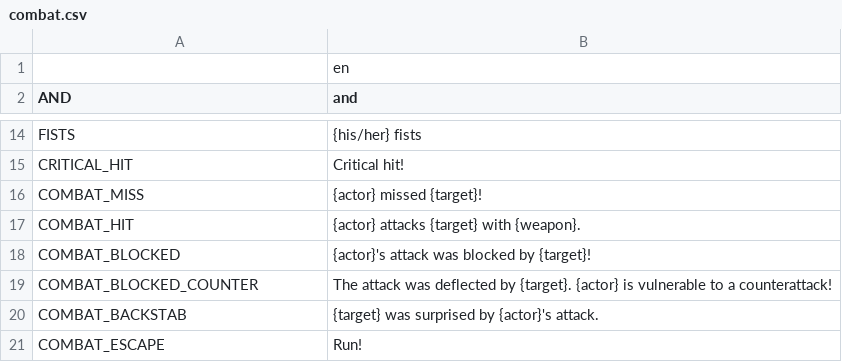
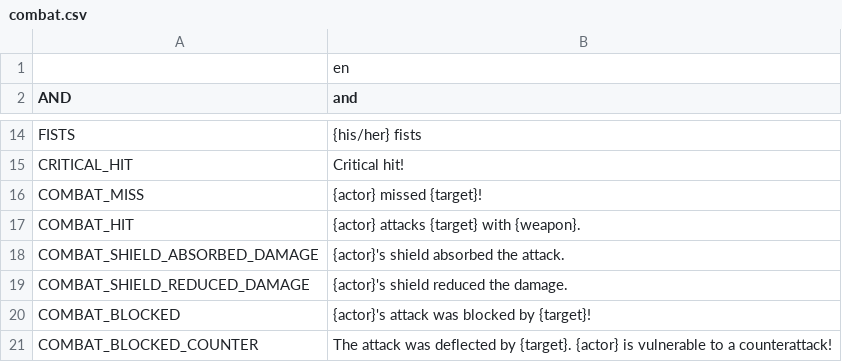
Before and after one commit to V-ktor/TR, a CSV file: translations/combat.csv, drawn as a sheet; only a part is shown, gaps mark what is left out; the shorter side is filled out with more unchanged rows.

Commit message:
Add a message when damage is absorbed by damage shields.

```diff
--- a/translations/combat.csv
+++ b/translations/combat.csv
@@ -17,2 +17,4 @@ COMBAT_MISS,"{actor} missed {target}!"
 COMBAT_HIT,"{actor} attacks {target} with {weapon}."
+COMBAT_SHIELD_ABSORBED_DAMAGE,"{actor}'s shield absorbed the attack."
+COMBAT_SHIELD_REDUCED_DAMAGE,"{actor}'s shield reduced the damage."
 COMBAT_BLOCKED,"{actor}'s attack was blocked by {target}!"
```
Also changed, not shown: 3 other files.
